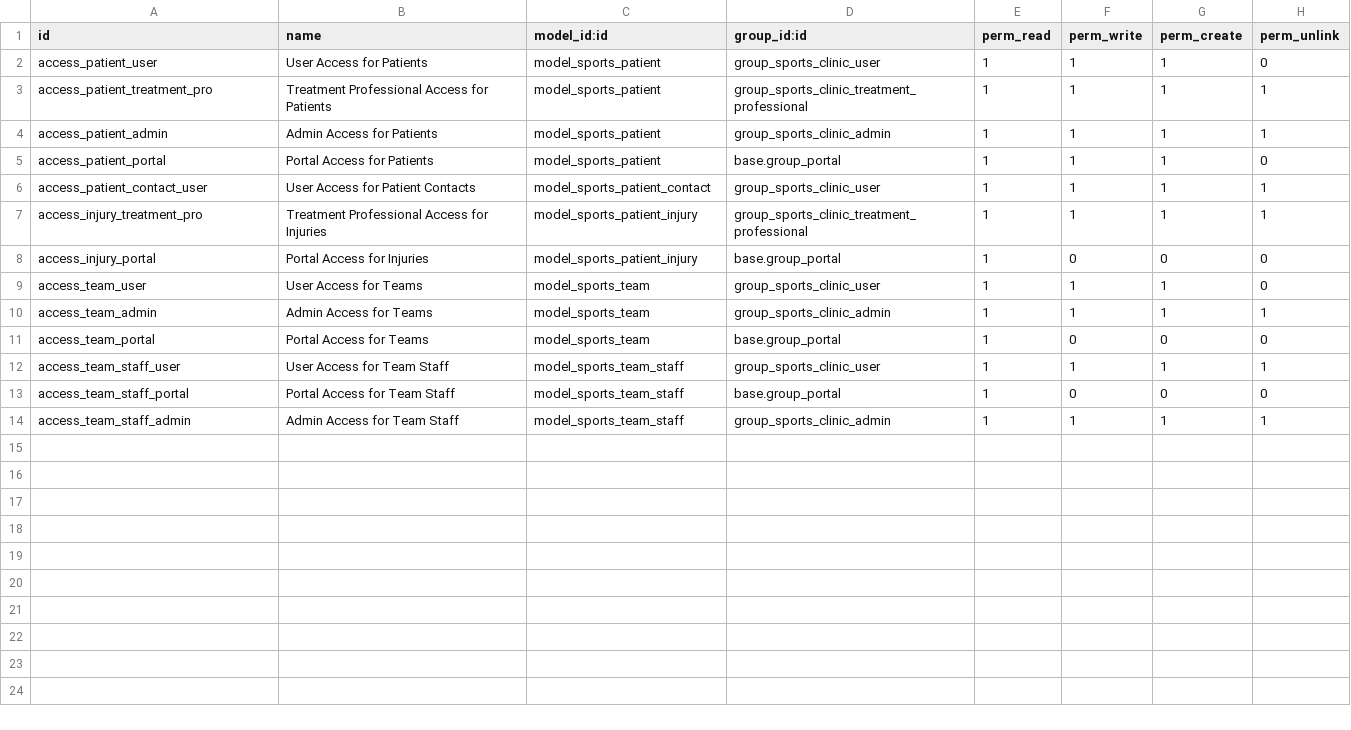
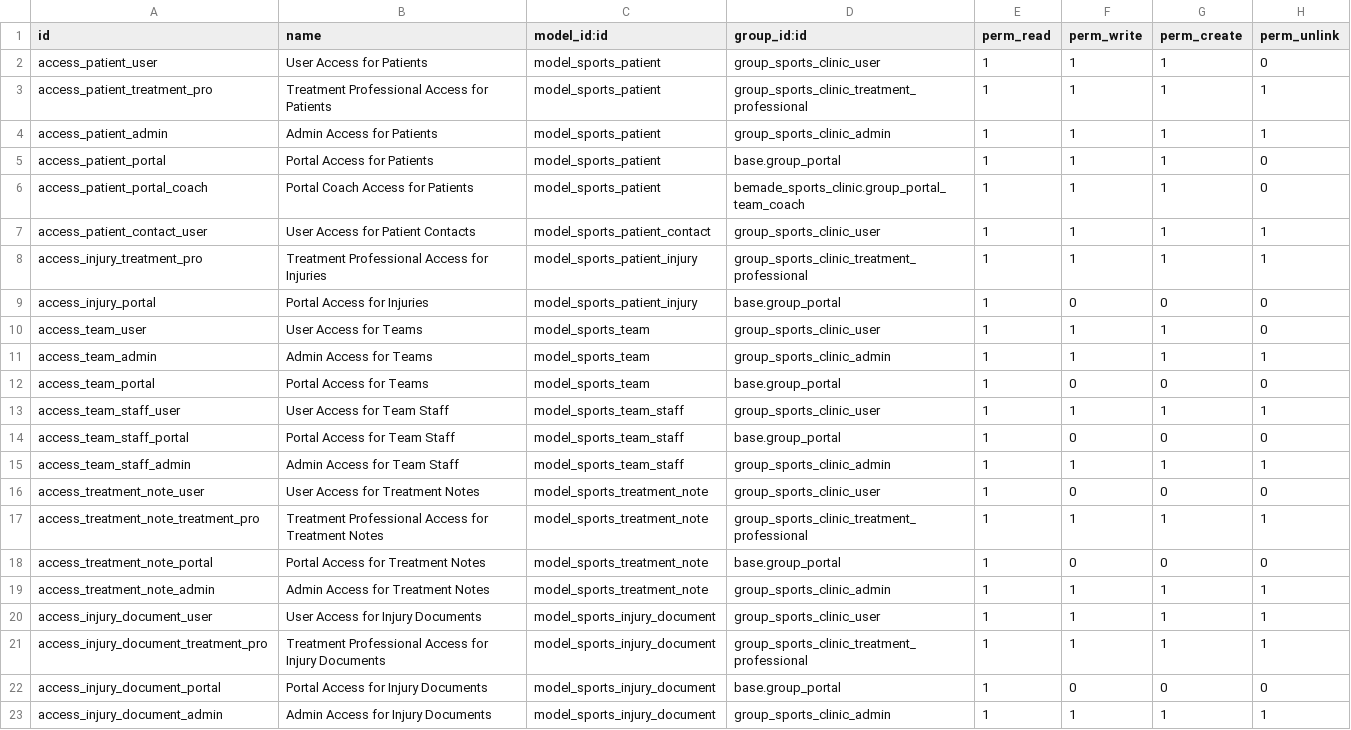
Before and after one commit to bemade/bemade-addons, a CSV file: bemade_sports_clinic/security/ir.model.access.csv, drawn as a sheet.

Commit message:
[IMP] bemade_sports_clinic: Refactor portal views and enhance treatment notes
- Refactor portal templates to eliminate intra-module template inheritance
- Integrate emergency contacts section into player injuries template
- Add full internal admin views for treatment notes with chatter support
- Fix ORM warning in test_rights by using proper ORM commands
- Update manifest to reflect new functionality (v18.0.1.9.0)

This refactoring improves template stability by removing XPath errors and
provides treatment professionals with better access to emergency contacts
and treatment notes both in portal and backend interfaces.

```diff
--- a/bemade_sports_clinic/security/ir.model.access.csv
+++ b/bemade_sports_clinic/security/ir.model.access.csv
@@ -5,2 +5,3 @@ access_patient_admin,Admin Access for Patients,model_sports_patient,group_sports
 access_patient_portal,Portal Access for Patients,model_sports_patient,base.group_portal,1,1,1,0
+access_patient_portal_coach,Portal Coach Access for Patients,model_sports_patient,bemade_sports_clinic.group_portal_team_coach,1,1,1,0
 access_patient_contact_user,User Access for Patient Contacts,model_sports_patient_contact,group_sports_clinic_user,1,1,1,1
@@ -14 +15,9 @@ access_team_staff_portal,Portal Access for Team Staff,model_sports_team_staff,ba
 access_team_staff_admin,Admin Access for Team Staff,model_sports_team_staff,group_sports_clinic_admin,1,1,1,1
+access_treatment_note_user,User Access for Treatment Notes,model_sports_treatment_note,group_sports_clinic_user,1,0,0,0
+access_treatment_note_treatment_pro,Treatment Professional Access for Treatment Notes,model_sports_treatment_note,group_sports_clinic_treatment_professional,1,1,1,1
+access_treatment_note_portal,Portal Access for Treatment Notes,model_sports_treatment_note,base.group_portal,1,0,0,0
+access_treatment_note_admin,Admin Access for Treatment Notes,model_sports_treatment_note,group_sports_clinic_admin,1,1,1,1
+access_injury_document_user,User Access for Injury Documents,model_sports_injury_document,group_sports_clinic_user,1,1,1,1
+access_injury_document_treatment_pro,Treatment Professional Access for Injury Documents,model_sports_injury_document,group_sports_clinic_treatment_professional,1,1,1,1
+access_injury_document_portal,Portal Access for Injury Documents,model_sports_injury_document,base.group_portal,1,0,0,0
+access_injury_document_admin,Admin Access for Injury Documents,model_sports_injury_document,group_sports_clinic_admin,1,1,1,1
```
Also changed, not shown: 44 other files.
